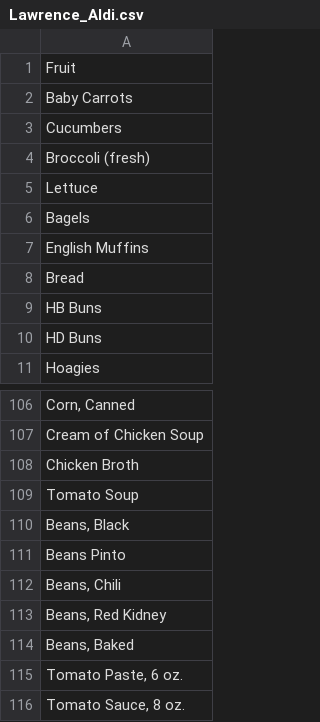
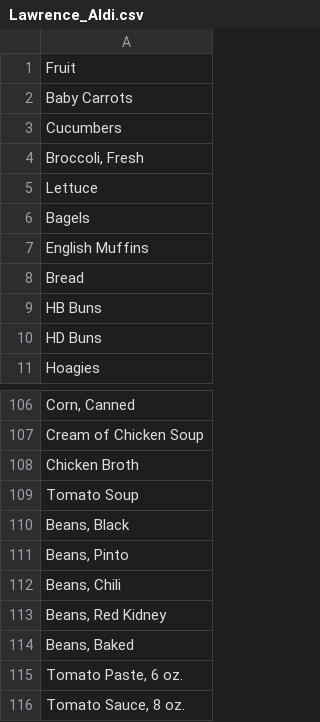
Before and after one commit to dave00dave/shopping_list_sorter, a CSV file: stores/Lawrence_Aldi.csv, drawn as a sheet; only a part is shown, gaps mark what is left out; the diff names each change by its address in the sheet, - before the commit and + after, or states it on an @@ line.

Commit message:
Fix errors in store file

```diff
--- a/stores/Lawrence_Aldi.csv
+++ b/stores/Lawrence_Aldi.csv
-A4: Broccoli (fresh)
+A4: Broccoli, Fresh
-A111: Beans Pinto
+A111: Beans, Pinto
```
